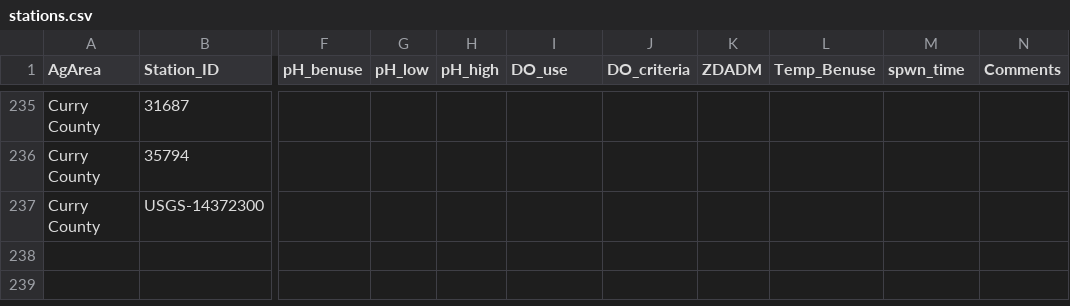
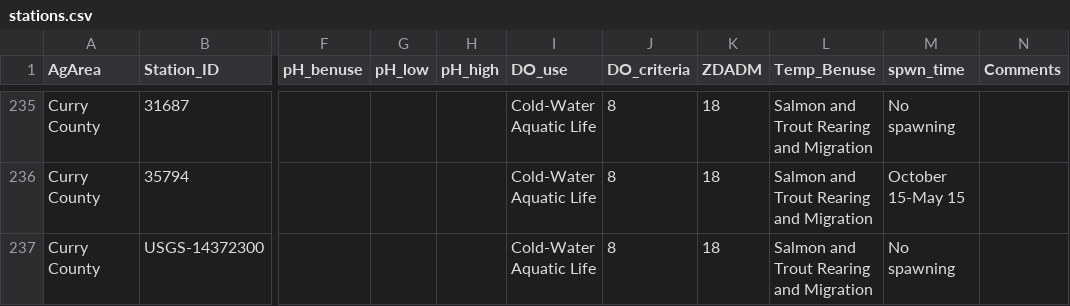
Before and after one commit to MaddeeRubenson/StatusAndTrendsRMarkdown, a CSV file: Lookups/stations.csv, drawn as a sheet; only a part is shown, gaps mark what is left out; the diff covers the shown part only; the diff names each change by its address in the sheet, - before the commit and + after, or states it on an @@ line.

Commit message:
Added DO_use, DO_criteria, ZDADM

```diff
--- a/Lookups/stations.csv
+++ b/Lookups/stations.csv
-I235:I237 (DO_use): (empty)
+I235:I237 (DO_use): Cold-Water Aquatic Life
-J235:J237 (DO_criteria): (empty)
+J235:J237 (DO_criteria): 8
-K235:K237 (ZDADM): (empty)
+K235:K237 (ZDADM): 18
-L235:L237 (Temp_Benuse): (empty)
+L235:L237 (Temp_Benuse): Salmon and Trout Rearing and Migration
-M235 (spwn_time): (empty)
+M235 (spwn_time): No spawning
-M236 (spwn_time): (empty)
+M236 (spwn_time): October 15-May 15
-M237 (spwn_time): (empty)
+M237 (spwn_time): No spawning
```
Also changed, not shown: 129 edited cells elsewhere in this file.
